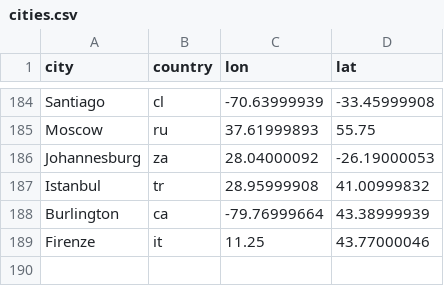
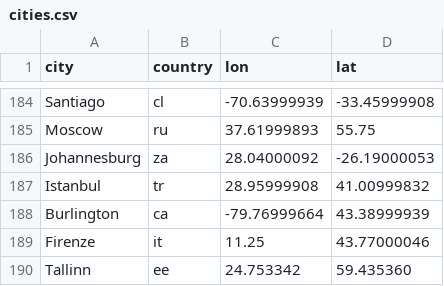
Before and after one commit to hhabakuk/meet_data, a CSV file: public/map/cities.csv, drawn as a sheet; only a part is shown, gaps mark what is left out; the diff names each change by its address in the sheet, - before the commit and + after, or states it on an @@ line.

```diff
--- a/public/map/cities.csv
+++ b/public/map/cities.csv
+row 190: Tallinn | ee | 24.753342 | 59.435360
```
Also changed, not shown: 4 other files.
